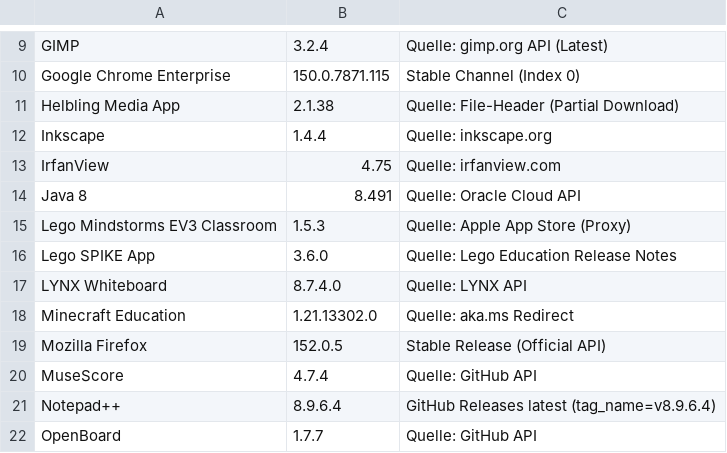
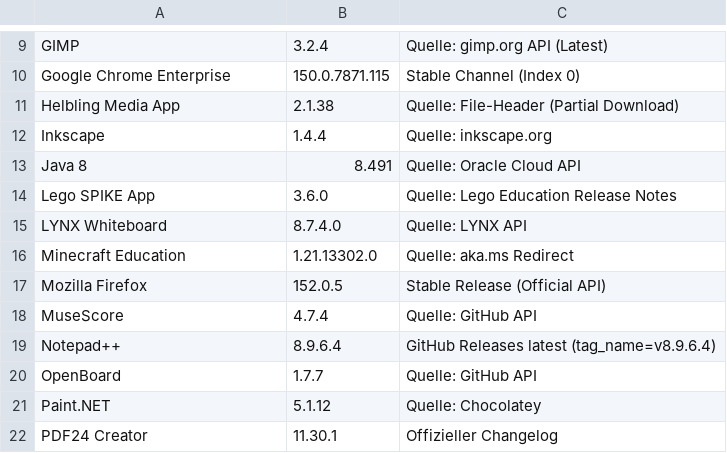
Before and after one commit to loufrance/Software-Monitor-v2, a CSV file: ProgrammlisteAKTUELL.csv, drawn as a sheet; only a part is shown, gaps mark what is left out; the shorter side is filled out with more unchanged rows; the diff names each change by its address in the sheet, - before the commit and + after, or states it on an @@ line.

```diff
--- a/ProgrammlisteAKTUELL.csv
+++ b/ProgrammlisteAKTUELL.csv
-row 13: IrfanView | 4.75 | Quelle: irfanview.com
-row 15: Lego Mindstorms EV3 Classroom | 1.5.3 | Quelle: Apple App Store (Proxy)
```
